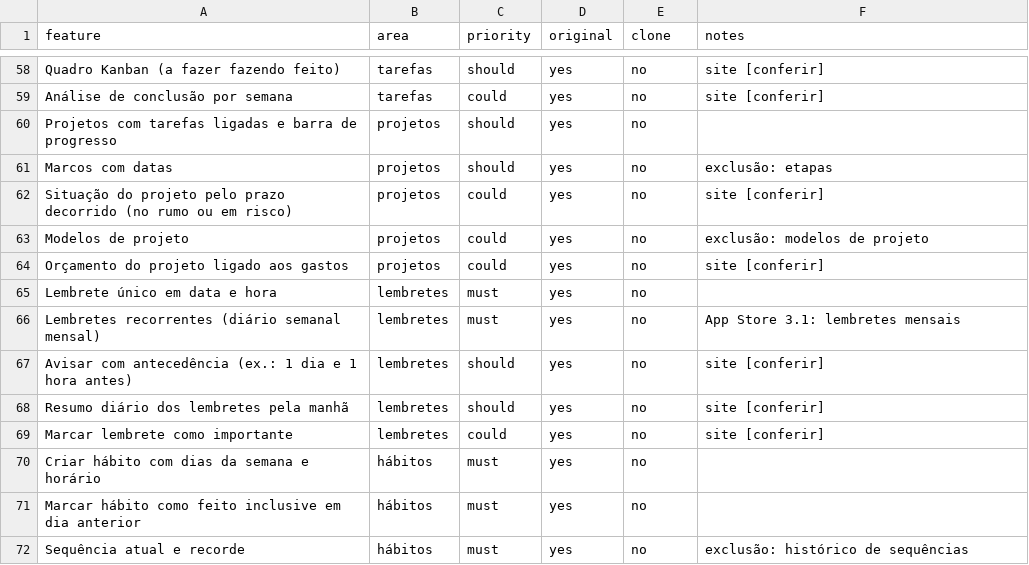
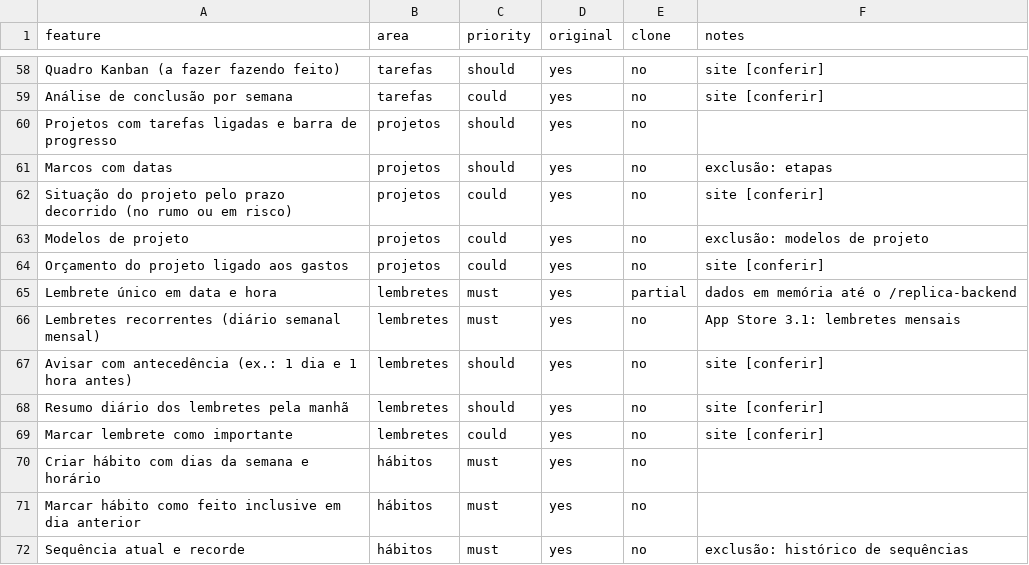
Before and after one commit to VozzyUp/cabeca-leve, a CSV file: replica/features.csv, drawn as a sheet; only a part is shown, gaps mark what is left out; the diff covers the shown part only.

```diff
--- a/replica/features.csv
+++ b/replica/features.csv
@@ -64,3 +64,3 @@ Modelos de projeto,projetos,could,yes,no,exclusão: modelos de projeto
 Orçamento do projeto ligado aos gastos,projetos,could,yes,no,site [conferir]
-Lembrete único em data e hora,lembretes,must,yes,no,
+Lembrete único em data e hora,lembretes,must,yes,partial,dados em memória até o /replica-backend
 Lembretes recorrentes (diário semanal mensal),lembretes,must,yes,no,App Store 3.1: lembretes mensais
```
Also changed, not shown: 20 edited cells elsewhere in this file, 32 other files.
